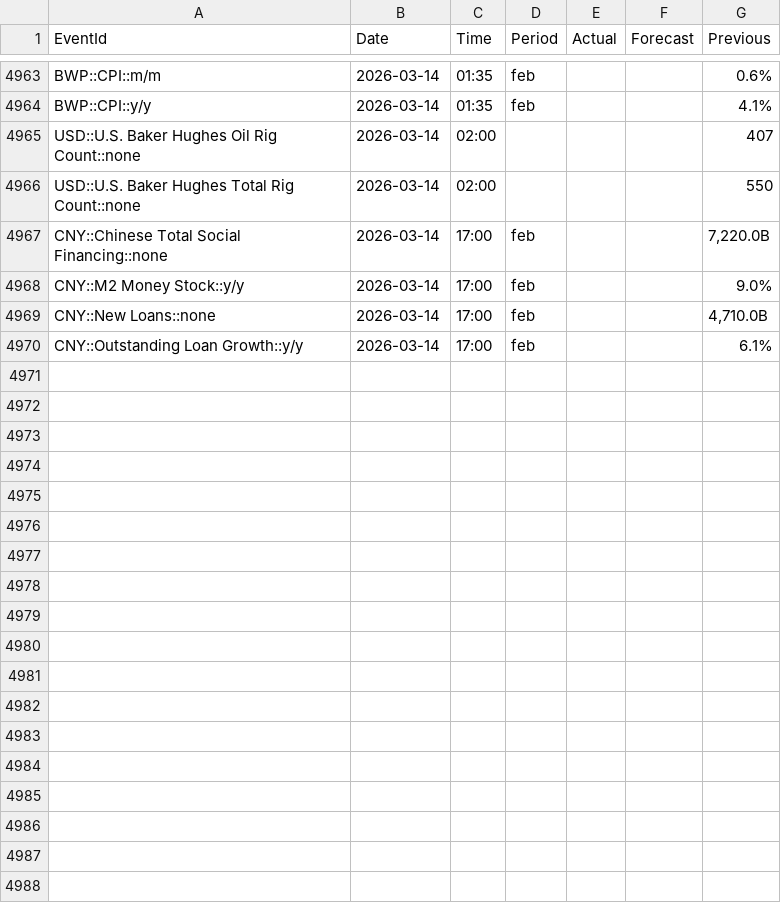
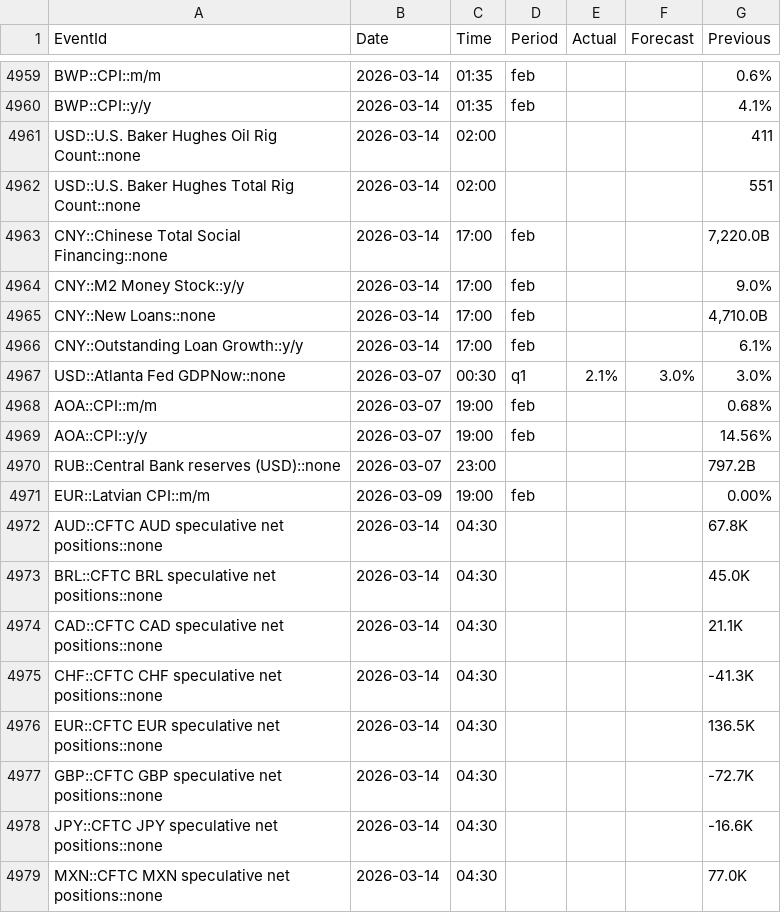
Before and after one commit to yiyousiow000814/XAUUSD-Calendar-Agent, a CSV file: data/event_history_index/2026_event_history_index.csv, drawn as a sheet; only a part is shown, gaps mark what is left out; the diff covers the shown part only.

```diff
--- a/data/event_history_index/2026_event_history_index.csv
+++ b/data/event_history_index/2026_event_history_index.csv
@@ -4964,4 +4960,4 @@ BWP::CPI::m/m,2026-03-14,01:35,feb,,,0.6%
 BWP::CPI::y/y,2026-03-14,01:35,feb,,,4.1%
-USD::U.S. Baker Hughes Oil Rig Count::none,2026-03-14,02:00,,,,407
-USD::U.S. Baker Hughes Total Rig Count::none,2026-03-14,02:00,,,,550
+USD::U.S. Baker Hughes Oil Rig Count::none,2026-03-14,02:00,,,,411
+USD::U.S. Baker Hughes Total Rig Count::none,2026-03-14,02:00,,,,551
 CNY::Chinese Total Social Financing::none,2026-03-14,17:00,feb,,,"7,220.0B"
@@ -4970 +4966,14 @@ CNY::New Loans::none,2026-03-14,17:00,feb,,,"4,710.0B"
 CNY::Outstanding Loan Growth::y/y,2026-03-14,17:00,feb,,,6.1%
+USD::Atlanta Fed GDPNow::none,2026-03-07,00:30,q1,2.1%,3.0%,3.0%
+AOA::CPI::m/m,2026-03-07,19:00,feb,,,0.68%
+AOA::CPI::y/y,2026-03-07,19:00,feb,,,14.56%
+RUB::Central Bank reserves (USD)::none,2026-03-07,23:00,,,,797.2B
+EUR::Latvian CPI::m/m,2026-03-09,19:00,feb,,,0.00%
+AUD::CFTC AUD speculative net positions::none,2026-03-14,04:30,,,,67.8K
+BRL::CFTC BRL speculative net positions::none,2026-03-14,04:30,,,,45.0K
+CAD::CFTC CAD speculative net positions::none,2026-03-14,04:30,,,,21.1K
+CHF::CFTC CHF speculative net positions::none,2026-03-14,04:30,,,,-41.3K
+EUR::CFTC EUR speculative net positions::none,2026-03-14,04:30,,,,136.5K
+GBP::CFTC GBP speculative net positions::none,2026-03-14,04:30,,,,-72.7K
+JPY::CFTC JPY speculative net positions::none,2026-03-14,04:30,,,,-16.6K
+MXN::CFTC MXN speculative net positions::none,2026-03-14,04:30,,,,77.0K
```
Also changed, not shown: 17 added rows, 4 removed rows and 36 edited cells elsewhere in this file, data/event_history_index/2026_event_history_clean.csv, data/event_history_index/2026_event_history_issues.csv, 7 other files.
